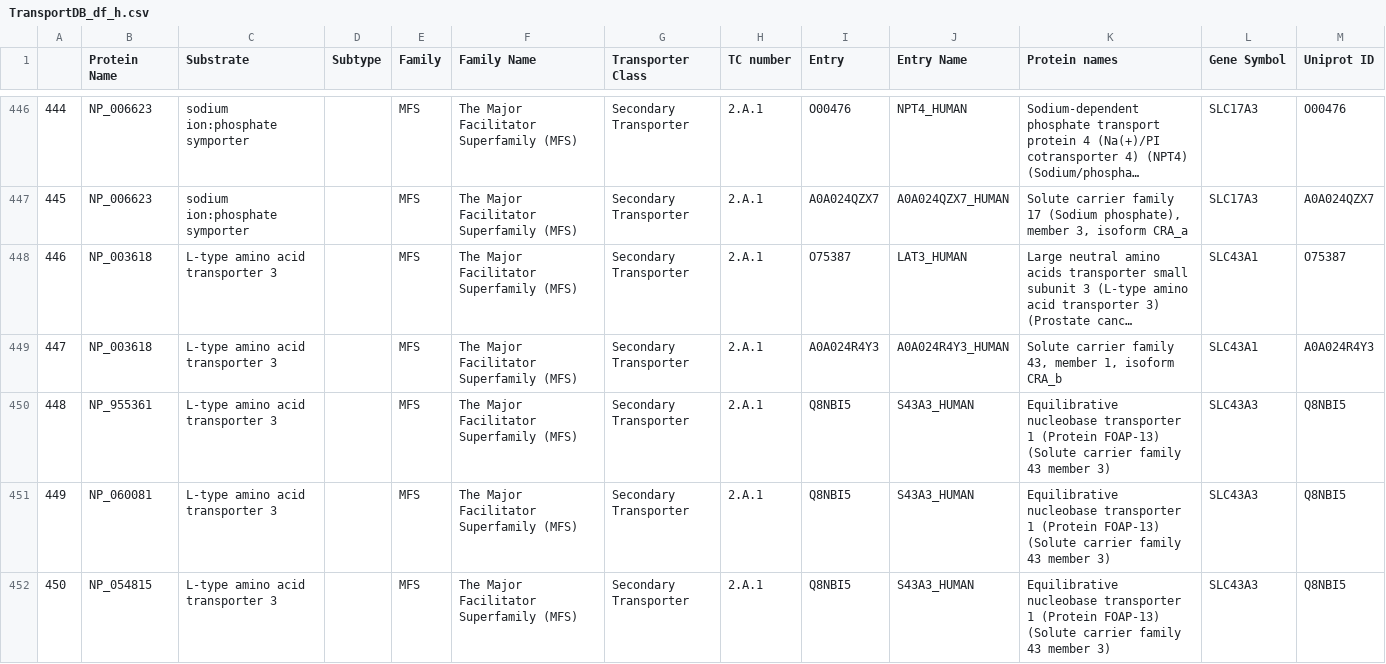
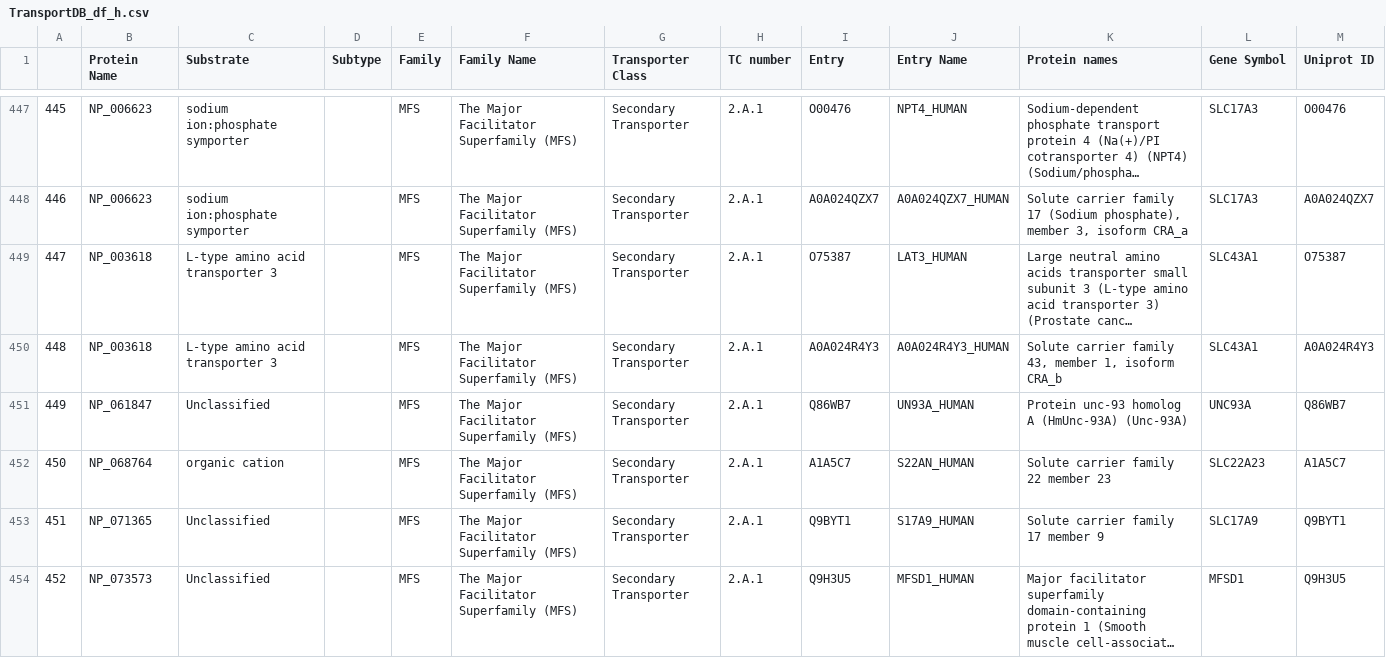
Before and after one commit to YosefLab/Harreman, a CSV file: data/HarremanDB/TransportDB/TransportDB_df_h.csv, drawn as a sheet; only a part is shown, gaps mark what is left out; the shorter side is filled out with more unchanged rows; long unchanged cells end in …; removed rows and columns are numbered as before the commit, all else as after; the diff covers the shown part only; the diff names each change by its address in the sheet, - before the commit and + after, or states it on an @@ line.

```diff
--- a/data/HarremanDB/TransportDB/TransportDB_df_h.csv
+++ b/data/HarremanDB/TransportDB/TransportDB_df_h.csv
@@ column A renumbered from row 220 down @@
-row 450: 448 | NP_955361 | L-type amino acid transporter 3 |  | MFS | The Major Facilitator Superfamily (MFS) | Secondary Transporter | 2.A.1 | Q8NBI5 | S43A3_HUMAN | Equilibrative nucleobase transporter 1 (Protein FOAP-13) (Solute carrier family 43 member 3) | SLC43A3 | Q8NBI5
-row 451: 449 | NP_060081 | L-type amino acid transporter 3 |  | MFS | The Major Facilitator Superfamily (MFS) | Secondary Transporter | 2.A.1 | Q8NBI5 | S43A3_HUMAN | Equilibrative nucleobase transporter 1 (Protein FOAP-13) (Solute carrier family 43 member 3) | SLC43A3 | Q8NBI5
-row 452: 450 | NP_054815 | L-type amino acid transporter 3 |  | MFS | The Major Facilitator Superfamily (MFS) | Secondary Transporter | 2.A.1 | Q8NBI5 | S43A3_HUMAN | Equilibrative nucleobase transporter 1 (Protein FOAP-13) (Solute carrier family 43 member 3) | SLC43A3 | Q8NBI5
```
Also changed, not shown: 1 added row and 4 removed rows elsewhere in this file, data/HarremanDB/HarremanDB_human.csv, data/HarremanDB/HarremanDB_human_extracellular.csv, 32 other files.
